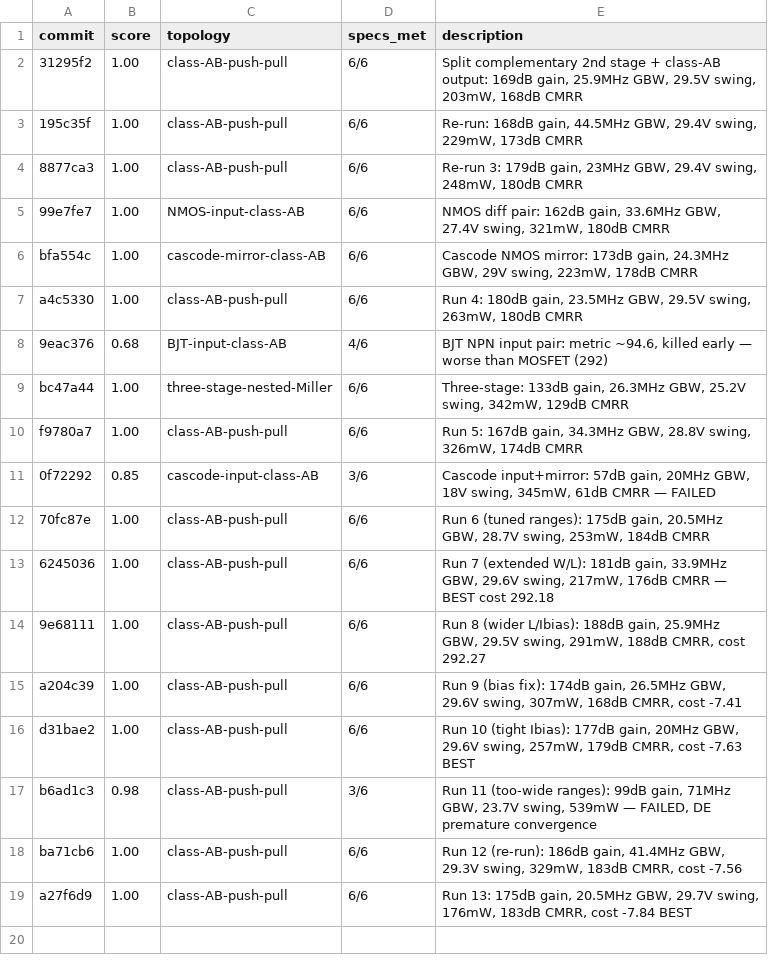
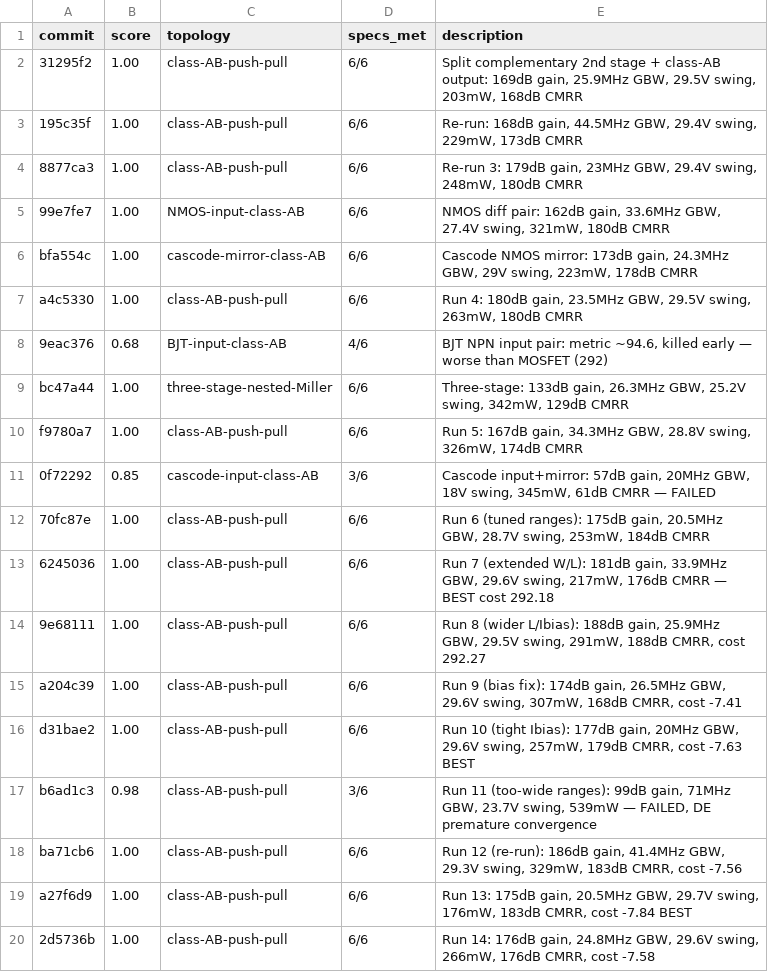
Before and after one commit to edonD/opamp, a TSV file: results.tsv, drawn as a sheet.

```diff
--- a/results.tsv
+++ b/results.tsv
@@ -19 +19,2 @@ ba71cb6	1.00	class-AB-push-pull	6/6	Run 12 (re-run): 186dB gain, 41.4MHz GBW, 29
 a27f6d9	1.00	class-AB-push-pull	6/6	Run 13: 175dB gain, 20.5MHz GBW, 29.7V swing, 176mW, 183dB CMRR, cost -7.84 BEST
+2d5736b	1.00	class-AB-push-pull	6/6	Run 14: 176dB gain, 24.8MHz GBW, 29.6V swing, 266mW, 176dB CMRR, cost -7.58
```
Also changed, not shown: best_parameters.csv, 1 other file.
